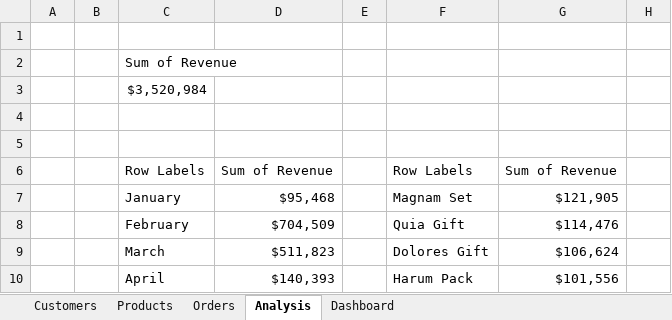
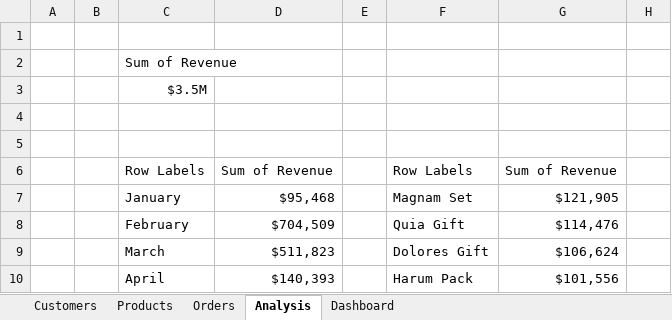
Before and after one commit to aliaagamall/FNP-Sales-Analysis-2023, an Excel workbook: Work File.xlsx, sheet Analysis, drawn as a sheet; only a part is shown; values as stored, in another font and other column widths than the file's, no borders; the diff names each change by its address in the sheet, - before the commit and + after, or states it on an @@ line.

Commit message:
update work file

```diff
--- a/Work File.xlsx (sheet Analysis)
+++ b/Work File.xlsx (sheet Analysis)
-C3: $3,520,984
+C3: $3.5M
```
Also changed, not shown: charts or pictures.
